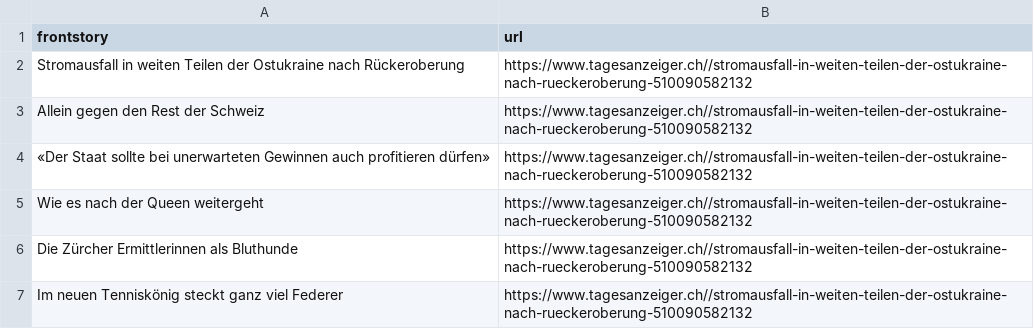
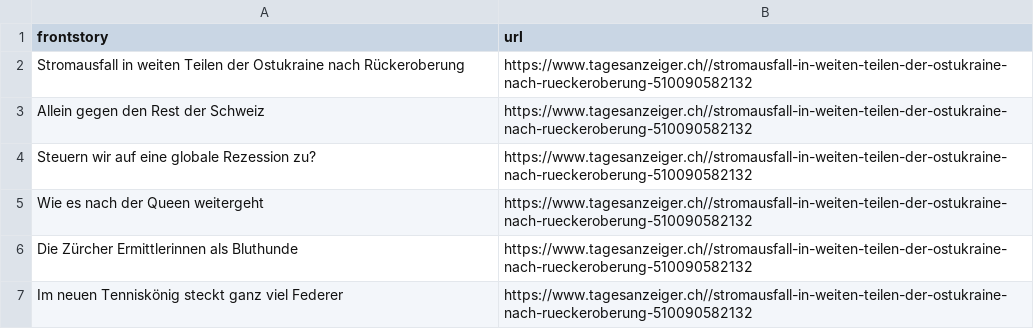
Before and after one commit to ErichBuergler/automatic-scraper-tagesanzeiger, a CSV file: tagesanzeiger.csv, drawn as a sheet.

```diff
--- a/tagesanzeiger.csv
+++ b/tagesanzeiger.csv
@@ -3,3 +3,3 @@ Stromausfall in weiten Teilen der Ostukraine nach Rückeroberung,https://www.tag
 Allein gegen den Rest der Schweiz ,https://www.tagesanzeiger.ch//stromausfall-in-weiten-teilen-der-ostukraine-nach-rueckeroberung-510090582132
-«Der Staat sollte bei unerwarteten Gewinnen auch profitieren dürfen»,https://www.tagesanzeiger.ch//stromausfall-in-weiten-teilen-der-ostukraine-nach-rueckeroberung-510090582132
+Steuern wir auf eine globale Rezession zu?,https://www.tagesanzeiger.ch//stromausfall-in-weiten-teilen-der-ostukraine-nach-rueckeroberung-510090582132
 Wie es nach der Queen weitergeht,https://www.tagesanzeiger.ch//stromausfall-in-weiten-teilen-der-ostukraine-nach-rueckeroberung-510090582132
```
